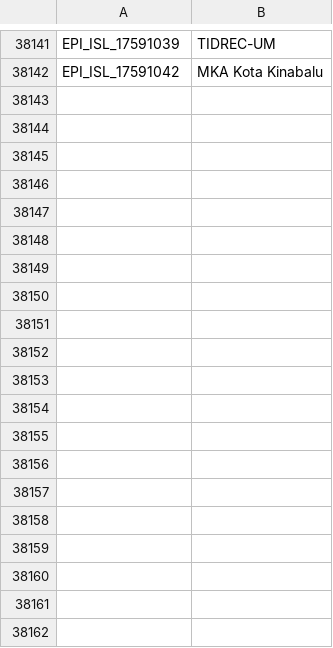
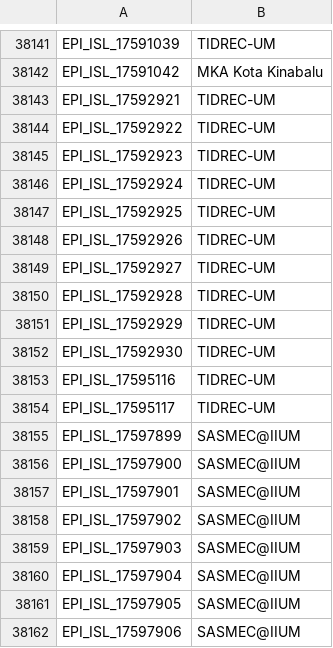
Before and after one commit to mgvi-nibm/c19-gsv, a CSV file: submitlab.csv, drawn as a sheet; only a part is shown, gaps mark what is left out; the diff names each change by its address in the sheet, - before the commit and + after, or states it on an @@ line.

Commit message:
Updated data

```diff
--- a/submitlab.csv
+++ b/submitlab.csv
+row 38143: EPI_ISL_17592921 | TIDREC-UM
+row 38144: EPI_ISL_17592922 | TIDREC-UM
+row 38145: EPI_ISL_17592923 | TIDREC-UM
+row 38146: EPI_ISL_17592924 | TIDREC-UM
+row 38147: EPI_ISL_17592925 | TIDREC-UM
+row 38148: EPI_ISL_17592926 | TIDREC-UM
+row 38149: EPI_ISL_17592927 | TIDREC-UM
+row 38150: EPI_ISL_17592928 | TIDREC-UM
+row 38151: EPI_ISL_17592929 | TIDREC-UM
+row 38152: EPI_ISL_17592930 | TIDREC-UM
+row 38153: EPI_ISL_17595116 | TIDREC-UM
+row 38154: EPI_ISL_17595117 | TIDREC-UM
+row 38155: EPI_ISL_17597899 | SASMEC@IIUM
+row 38156: EPI_ISL_17597900 | SASMEC@IIUM
+row 38157: EPI_ISL_17597901 | SASMEC@IIUM
+row 38158: EPI_ISL_17597902 | SASMEC@IIUM
+row 38159: EPI_ISL_17597903 | SASMEC@IIUM
+row 38160: EPI_ISL_17597904 | SASMEC@IIUM
+row 38161: EPI_ISL_17597905 | SASMEC@IIUM
+row 38162: EPI_ISL_17597906 | SASMEC@IIUM
```
Also changed, not shown: clades.csv, gender.csv, 10 other files.
